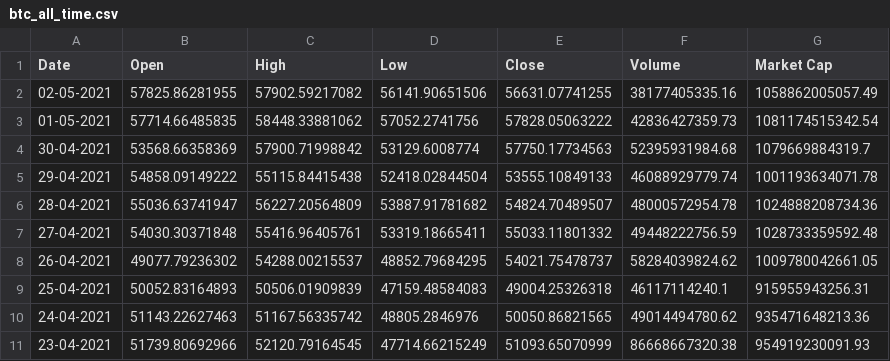
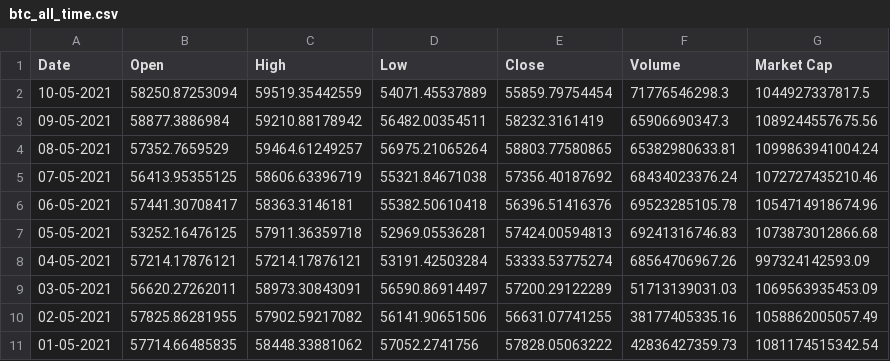
Before and after one commit to DbDibyendu/Data_Collection, a CSV file: btc_all_time.csv, drawn as a sheet; only a part is shown; the shorter side is filled out with more unchanged rows.

```diff
--- a/btc_all_time.csv
+++ b/btc_all_time.csv
@@ -1,2 +1,10 @@
 Date,Open,High,Low,Close,Volume,Market Cap
+10-05-2021,58250.87253094,59519.35442559,54071.45537889,55859.79754454,71776546298.3,1044927337817.5
+09-05-2021,58877.3886984,59210.88178942,56482.00354511,58232.3161419,65906690347.3,1089244557675.56
+08-05-2021,57352.7659529,59464.61249257,56975.21065264,58803.77580865,65382980633.81,1099863941004.24
+07-05-2021,56413.95355125,58606.63396719,55321.84671038,57356.40187692,68434023376.24,1072727435210.46
+06-05-2021,57441.30708417,58363.3146181,55382.50610418,56396.51416376,69523285105.78,1054714918674.96
+05-05-2021,53252.16476125,57911.36359718,52969.05536281,57424.00594813,69241316746.83,1073873012866.68
+04-05-2021,57214.17876121,57214.17876121,53191.42503284,53333.53775274,68564706967.26,997324142593.09
+03-05-2021,56620.27262011,58973.30843091,56590.86914497,57200.29122289,51713139031.03,1069563935453.09
 02-05-2021,57825.86281955,57902.59217082,56141.90651506,56631.07741255,38177405335.16,1058862005057.49
```
Also changed, not shown: ETH_all_time.csv, bnb_all_time.csv, 13 other files.
